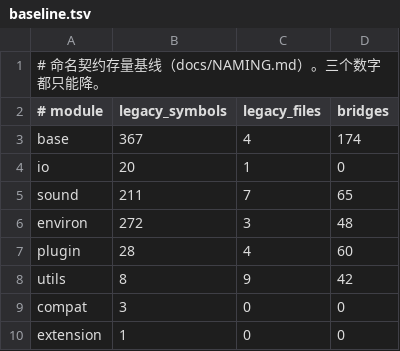
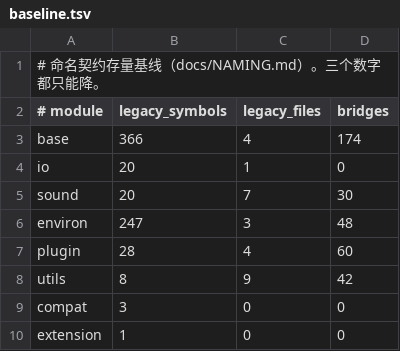
Before and after one commit to clevebitr/Krkr2Next, a TSV file: scripts/naming/baseline.tsv, drawn as a sheet.

```diff
--- a/scripts/naming/baseline.tsv
+++ b/scripts/naming/baseline.tsv
@@ -2,6 +2,6 @@
 # module	legacy_symbols	legacy_files	bridges
-base	367	4	174
+base	366	4	174
 io	20	1	0
-sound	211	7	65
-environ	272	3	48
+sound	20	7	30
+environ	247	3	48
 plugin	28	4	60
```
Also changed, not shown: scripts/rename/maps/sound.tsv, 41 other files.
